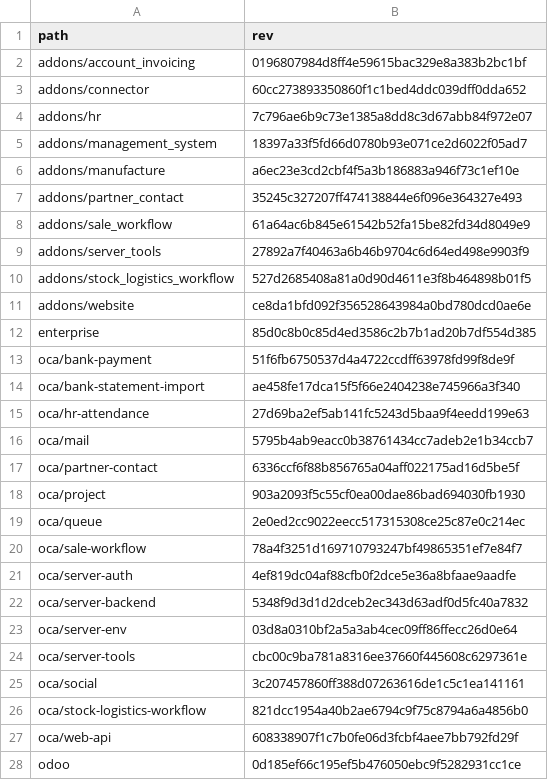
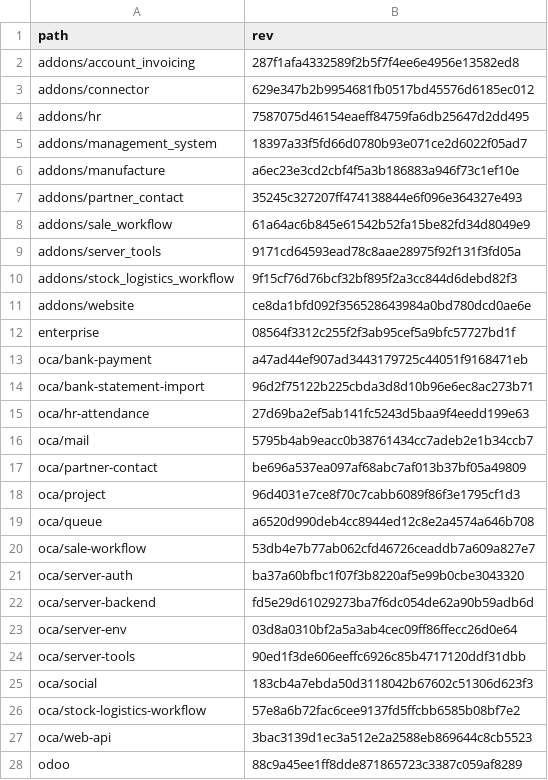
Before and after one commit to Mint-System/Odoo-Build, a CSV file: versions/18.0/.gitmodules.csv, drawn as a sheet; only a part is shown; the diff covers the shown part only.

```diff
--- a/versions/18.0/.gitmodules.csv
+++ b/versions/18.0/.gitmodules.csv
@@ -1,5 +1,5 @@
 path,rev
-addons/account_invoicing,0196807984d8ff4e59615bac329e8a383b2bc1bf
-addons/connector,60cc273893350860f1c1bed4ddc039dff0dda652
-addons/hr,7c796ae6b9c73e1385a8dd8c3d67abb84f972e07
+addons/account_invoicing,287f1afa4332589f2b5f7f4ee6e4956e13582ed8
+addons/connector,629e347b2b9954681fb0517bd45576d6185ec012
+addons/hr,7587075d46154eaeff84759fa6db25647d2dd495
 addons/management_system,18397a33f5fd66d0780b93e071ce2d6022f05ad7
@@ -8,21 +8,21 @@ addons/partner_contact,35245c327207ff474138844e6f096e364327e493
 addons/sale_workflow,61a64ac6b845e61542b52fa15be82fd34d8049e9
-addons/server_tools,27892a7f40463a6b46b9704c6d64ed498e9903f9
-addons/stock_logistics_workflow,527d2685408a81a0d90d4611e3f8b464898b01f5
+addons/server_tools,9171cd64593ead78c8aae28975f92f131f3fd05a
+addons/stock_logistics_workflow,9f15cf76d76bcf32bf895f2a3cc844d6debd82f3
 addons/website,ce8da1bfd092f356528643984a0bd780dcd0ae6e
-enterprise,85d0c8b0c85d4ed3586c2b7b1ad20b7df554d385
-oca/bank-payment,51f6fb6750537d4a4722ccdff63978fd99f8de9f
-oca/bank-statement-import,ae458fe17dca15f5f66e2404238e745966a3f340
+enterprise,08564f3312c255f2f3ab95cef5a9bfc57727bd1f
+oca/bank-payment,a47ad44ef907ad3443179725c44051f9168471eb
+oca/bank-statement-import,96d2f75122b225cbda3d8d10b96e6ec8ac273b71
 oca/hr-attendance,27d69ba2ef5ab141fc5243d5baa9f4eedd199e63
 oca/mail,5795b4ab9eacc0b38761434cc7adeb2e1b34ccb7
-oca/partner-contact,6336ccf6f88b856765a04aff022175ad16d5be5f
-oca/project,903a2093f5c55cf0ea00dae86bad694030fb1930
-oca/queue,2e0ed2cc9022eecc517315308ce25c87e0c214ec
-oca/sale-workflow,78a4f3251d169710793247bf49865351ef7e84f7
-oca/server-auth,4ef819dc04af88cfb0f2dce5e36a8bfaae9aadfe
-oca/server-backend,5348f9d3d1d2dceb2ec343d63adf0d5fc40a7832
+oca/partner-contact,be696a537ea097af68abc7af013b37bf05a49809
+oca/project,96d4031e7ce8f70c7cabb6089f86f3e1795cf1d3
+oca/queue,a6520d990deb4cc8944ed12c8e2a4574a646b708
+oca/sale-workflow,53db4e7b77ab062cfd46726ceaddb7a609a827e7
+oca/server-auth,ba37a60bfbc1f07f3b8220af5e99b0cbe3043320
+oca/server-backend,fd5e29d61029273ba7f6dc054de62a90b59adb6d
 oca/server-env,03d8a0310bf2a5a3ab4cec09ff86ffecc26d0e64
-oca/server-tools,cbc00c9ba781a8316ee37660f445608c6297361e
-oca/social,3c207457860ff388d07263616de1c5c1ea141161
-oca/stock-logistics-workflow,821dcc1954a40b2ae6794c9f75c8794a6a4856b0
-oca/web-api,608338907f1c7b0fe06d3fcbf4aee7bb792fd29f
-odoo,0d185ef66c195ef5b476050ebc9f5282931cc1ce
+oca/server-tools,90ed1f3de606eeffc6926c85b4717120ddf31dbb
+oca/social,183cb4a7ebda50d3118042b67602c51306d623f3
+oca/stock-logistics-workflow,57e8a6b72fac6cee9137fd5ffcbb6585b08bf7e2
+oca/web-api,3bac3139d1ec3a512e2a2588eb869644c8cb5523
+odoo,88c9a45ee1ff8dde871865723c3387c059af8289
```
Also changed, not shown: 1 edited cell elsewhere in this file, 1 other file.
